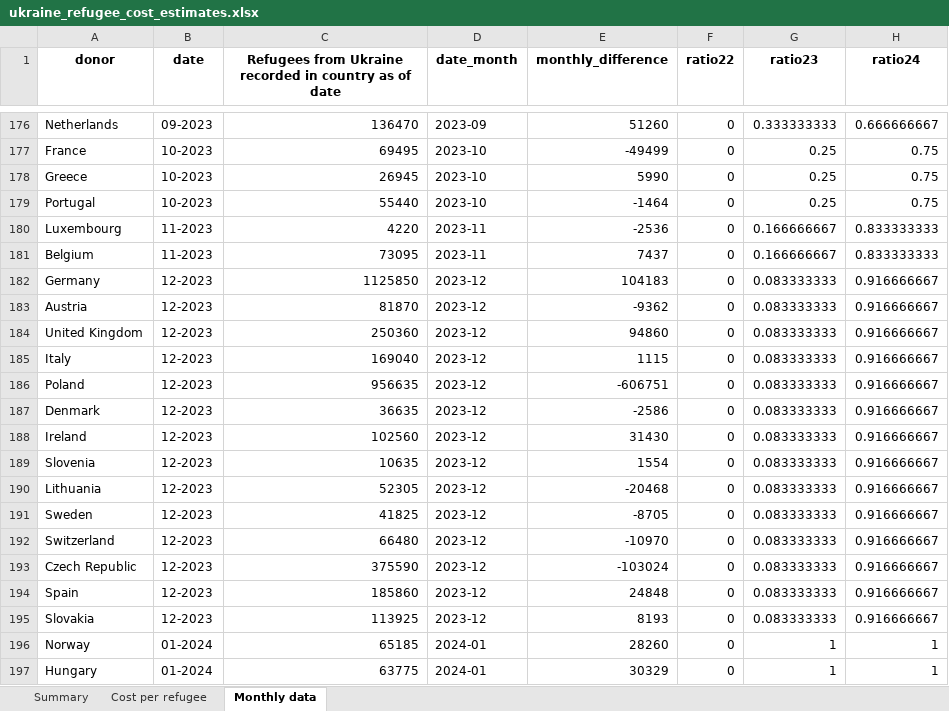
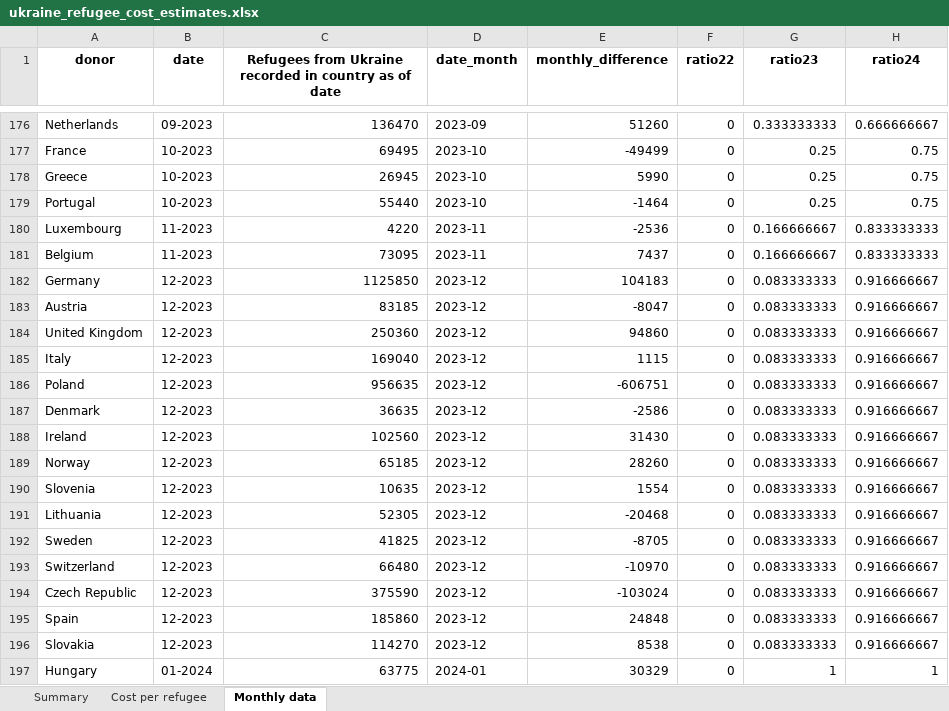
Before and after one commit to ONEcampaign/ukraine_oda_tracker, an Excel workbook: output/ukraine_refugee_cost_estimates.xlsx, sheet Monthly data, drawn as a sheet; only a part is shown, gaps mark what is left out; values as stored, in another font and other column widths than the file's, no borders; removed rows and columns are numbered as before the commit, all else as after; the diff names each change by its address in the sheet, - before the commit and + after, or states it on an @@ line.

```diff
--- a/output/ukraine_refugee_cost_estimates.xlsx (sheet Monthly data)
+++ b/output/ukraine_refugee_cost_estimates.xlsx (sheet Monthly data)
-C183: 81870
+C183: 83185
-E183 (monthly_difference): -9362
+E183 (monthly_difference): -8047
+row 189: Norway | 12-2023 | 65185 | 2023-12 | 28260 | 0 | 0.083333333 | 0.916666667
-C196: 113925
+C196: 114270
-E196 (monthly_difference): 8193
+E196 (monthly_difference): 8538
-row 196: Norway | 01-2024 | 65185 | 2024-01 | 28260 | 0 | 1 | 1
```
Also changed, not shown: sheet Summary, 3 other files.
